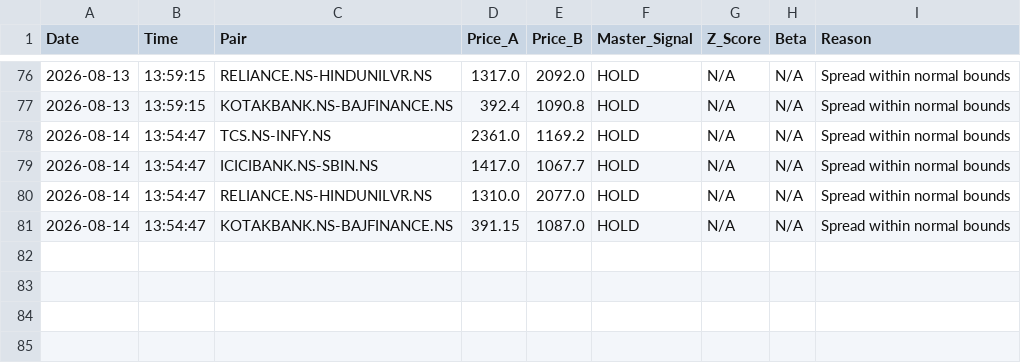
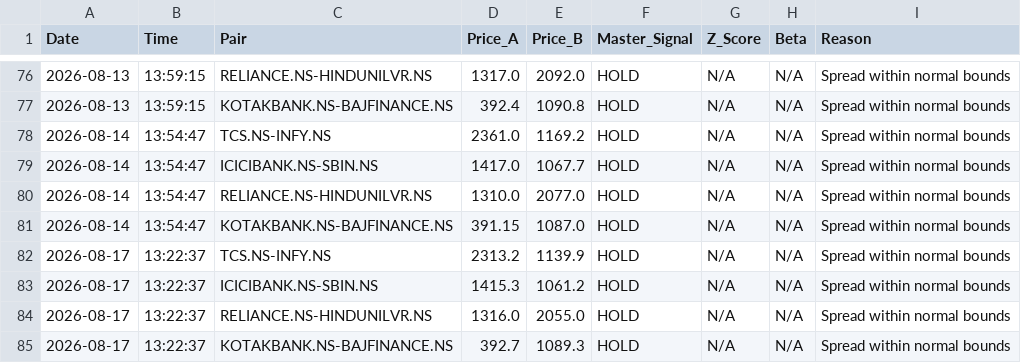
Before and after one commit to Midilesh0110/equisight_v5, a CSV file: equisight_v5_ledger.csv, drawn as a sheet; only a part is shown, gaps mark what is left out; the diff names each change by its address in the sheet, - before the commit and + after, or states it on an @@ line.

```diff
--- a/equisight_v5_ledger.csv
+++ b/equisight_v5_ledger.csv
+row 82: 2026-08-17 | 13:22:37 | TCS.NS-INFY.NS | 2313.2 | 1139.9 | HOLD | N/A | N/A | Spread within normal bounds
+row 83: 2026-08-17 | 13:22:37 | ICICIBANK.NS-SBIN.NS | 1415.3 | 1061.2 | HOLD | N/A | N/A | Spread within normal bounds
+row 84: 2026-08-17 | 13:22:37 | RELIANCE.NS-HINDUNILVR.NS | 1316.0 | 2055.0 | HOLD | N/A | N/A | Spread within normal bounds
+row 85: 2026-08-17 | 13:22:37 | KOTAKBANK.NS-BAJFINANCE.NS | 392.7 | 1089.3 | HOLD | N/A | N/A | Spread within normal bounds
```
Also changed, not shown: daily_equity.csv.
